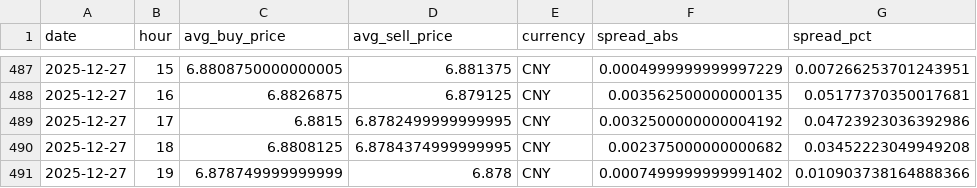
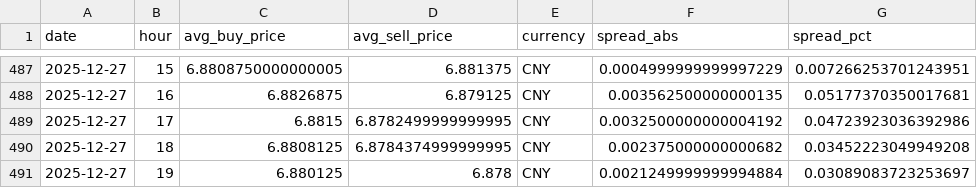
Before and after one commit to hec-dacm-p2p-2025/final-project, a CSV file: phase3_dashboard/exports/p2p_spread_by_currency/CNY_p2p_spread.csv, drawn as a sheet; only a part is shown, gaps mark what is left out.

```diff
--- a/phase3_dashboard/exports/p2p_spread_by_currency/CNY_p2p_spread.csv
+++ b/phase3_dashboard/exports/p2p_spread_by_currency/CNY_p2p_spread.csv
@@ -490,2 +490,2 @@ date,hour,avg_buy_price,avg_sell_price,currency,spread_abs,spread_pct
 2025-12-27,18,6.8808125,6.8784374999999995,CNY,0.002375000000000682,0.03452223049949208
-2025-12-27,19,6.878749999999999,6.878,CNY,0.0007499999999991402,0.010903738164888366
+2025-12-27,19,6.880125,6.878,CNY,0.0021249999999994884,0.03089083723253697
```
Also changed, not shown: phase3_dashboard/exports/p2p_spread_by_currency/BOB_p2p_spread.csv, phase3_dashboard/exports/p2p_spread_by_currency/EUR_p2p_spread.csv, 54 other files.
